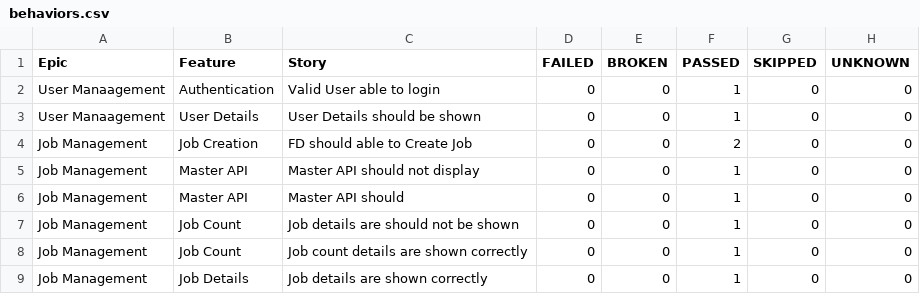
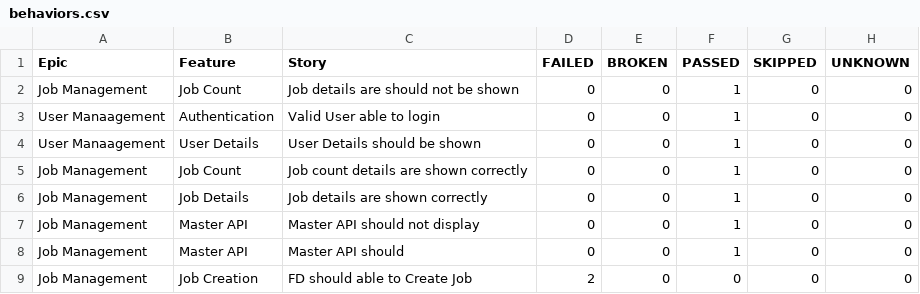
Before and after one commit to sailesh123kumar/PhoenixTestAutomationFramework, a CSV file: data/behaviors.csv, drawn as a sheet.

```diff
--- a/data/behaviors.csv
+++ b/data/behaviors.csv
@@ -1,9 +1,9 @@
 "Epic","Feature","Story","FAILED","BROKEN","PASSED","SKIPPED","UNKNOWN"
+"Job Management","Job Count","Job details are should not be shown","0","0","1","0","0"
 "User Manaagement","Authentication","Valid User able to login","0","0","1","0","0"
 "User Manaagement","User Details","User Details should be shown","0","0","1","0","0"
-"Job Management","Job Creation","FD should able to Create Job","0","0","2","0","0"
+"Job Management","Job Count","Job count details are shown correctly","0","0","1","0","0"
+"Job Management","Job Details","Job details are shown correctly","0","0","1","0","0"
 "Job Management","Master API","Master API should not display","0","0","1","0","0"
 "Job Management","Master API","Master API should","0","0","1","0","0"
-"Job Management","Job Count","Job details are should not be shown","0","0","1","0","0"
-"Job Management","Job Count","Job count details are shown correctly","0","0","1","0","0"
-"Job Management","Job Details","Job details are shown correctly","0","0","1","0","0"
+"Job Management","Job Creation","FD should able to Create Job","2","0","0","0","0"
```
Also changed, not shown: data/suites.csv, 56 other files.
